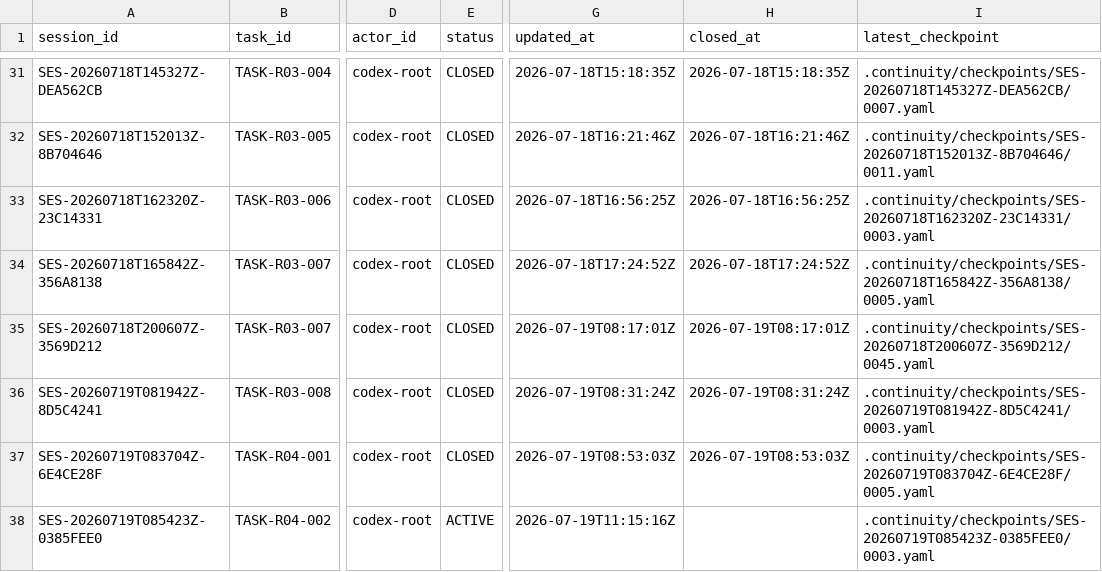
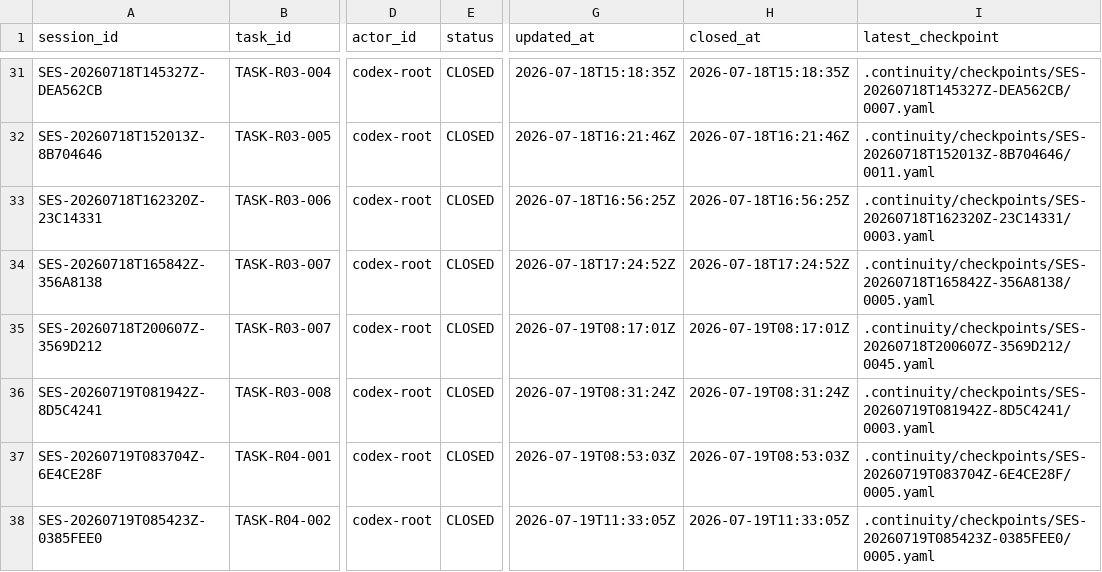
Before and after one commit to fei613293175/hhy, a CSV file: catalogs/session_index.csv, drawn as a sheet; only a part is shown, gaps mark what is left out; the diff names each change by its address in the sheet, - before the commit and + after, or states it on an @@ line.

Commit message:
[STORY-R04-002] chore(continuity): close TASK-R04-002 as completed
Task-ID: TASK-R04-002
Session-ID: SES-20260719T085423Z-0385FEE0
Checkpoint-ID: CP-SES-20260719T085423Z-0385FEE0-0005
Tests: PASS:backend-module,continuity+closure+metadata,r04-postgres-empty-upgrade-rollback,r04-static-db-contract,test-impact-runner
CR: NONE
Story-ID: STORY-R04-002

```diff
--- a/catalogs/session_index.csv
+++ b/catalogs/session_index.csv
-E38 (status): ACTIVE
+E38 (status): CLOSED
-G38 (updated_at): 2026-07-19T11:15:16Z
+G38 (updated_at): 2026-07-19T11:33:05Z
-H38 (closed_at): (empty)
+H38 (closed_at): 2026-07-19T11:33:05Z
-I38 (latest_checkpoint): .continuity/checkpoints/SES-20260719T085423Z-0385FEE0/0003.yaml
+I38 (latest_checkpoint): .continuity/checkpoints/SES-20260719T085423Z-0385FEE0/0005.yaml
```
Also changed, not shown: 15 other files.
